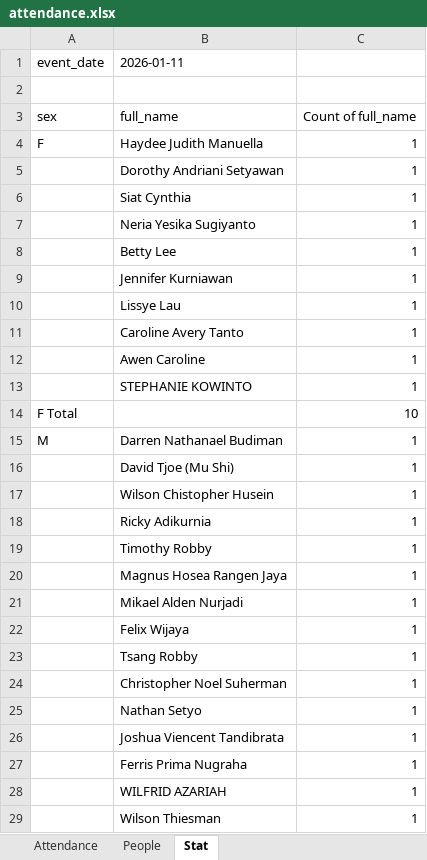
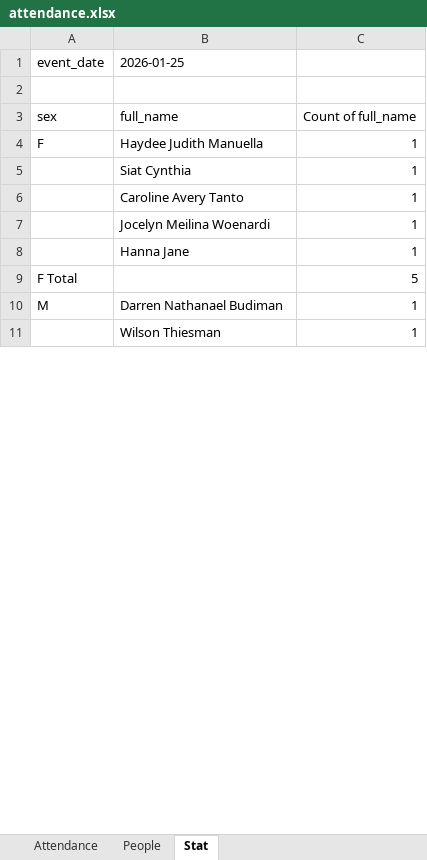
Before and after one commit to darrenbudiman/attendanceSystem, an Excel workbook: attendance.xlsx, sheet Stat, drawn as a sheet; only a part is shown; values as stored, in another font and other column widths than the file's, no borders; removed rows and columns are numbered as before the commit, all else as after; the diff covers the shown part only; the diff names each change by its address in the sheet, - before the commit and + after, or states it on an @@ line.

```diff
--- a/attendance.xlsx (sheet Stat)
+++ b/attendance.xlsx (sheet Stat)
-B1: 2026-01-11
+B1: 2026-01-25
-row 5:  | Dorothy Andriani Setyawan | 1
-row 7:  | Neria Yesika Sugiyanto | 1
-row 8:  | Betty Lee | 1
-row 9:  | Jennifer Kurniawan | 1
-row 10:  | Lissye Lau | 1
-B7: Awen Caroline
+B7: Jocelyn Meilina Woenardi
-B8: STEPHANIE KOWINTO
+B8: Hanna Jane
-C9: 10
+C9: 5
-row 16:  | David Tjoe (Mu Shi) | 1
-row 17:  | Wilson Chistopher Husein | 1
-row 18:  | Ricky Adikurnia | 1
-row 19:  | Timothy Robby | 1
-row 20:  | Magnus Hosea Rangen Jaya | 1
-row 21:  | Mikael Alden Nurjadi | 1
-row 22:  | Felix Wijaya | 1
-row 23:  | Tsang Robby | 1
-row 24:  | Christopher Noel Suherman | 1
-row 25:  | Nathan Setyo | 1
-row 26:  | Joshua Viencent Tandibrata | 1
-row 27:  | Ferris Prima Nugraha | 1
-row 28:  | WILFRID AZARIAH | 1
```
Also changed, not shown: 4 added rows, 2 removed rows and 1 edited cell elsewhere in this sheet, sheet Attendance, sheet People, 2 other files.
